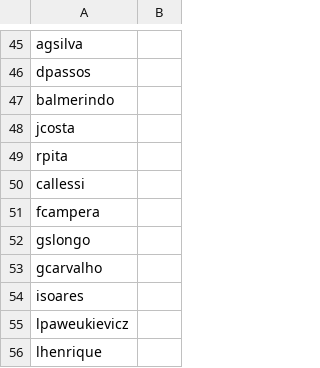
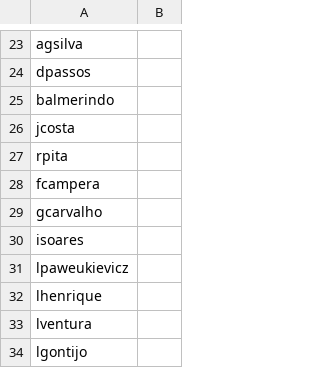
Before and after one commit to markoff20k/tec3-gestao-projetos, a CSV file: scripts/legacy-time-entry-user-mapping.template.csv, drawn as a sheet; only a part is shown, gaps mark what is left out; the shorter side is filled out with more unchanged rows; removed rows and columns are numbered as before the commit, all else as after; the diff covers the shown part only; the diff names each change by its address in the sheet, - before the commit and + after, or states it on an @@ line.

```diff
--- a/scripts/legacy-time-entry-user-mapping.template.csv
+++ b/scripts/legacy-time-entry-user-mapping.template.csv
-row 50: callessi
-row 52: gslongo
```
Also changed, not shown: 22 removed rows, 2 moved rows and 2 edited cells elsewhere in this file, 28 other files.
